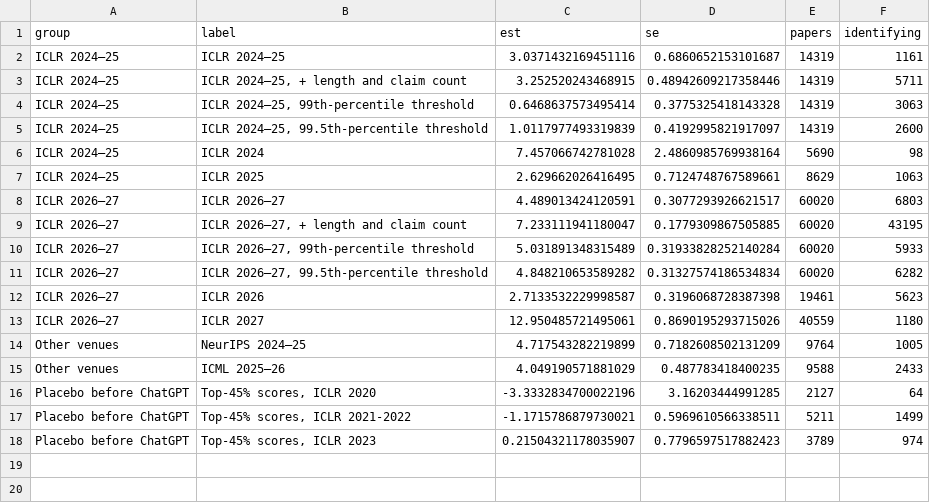
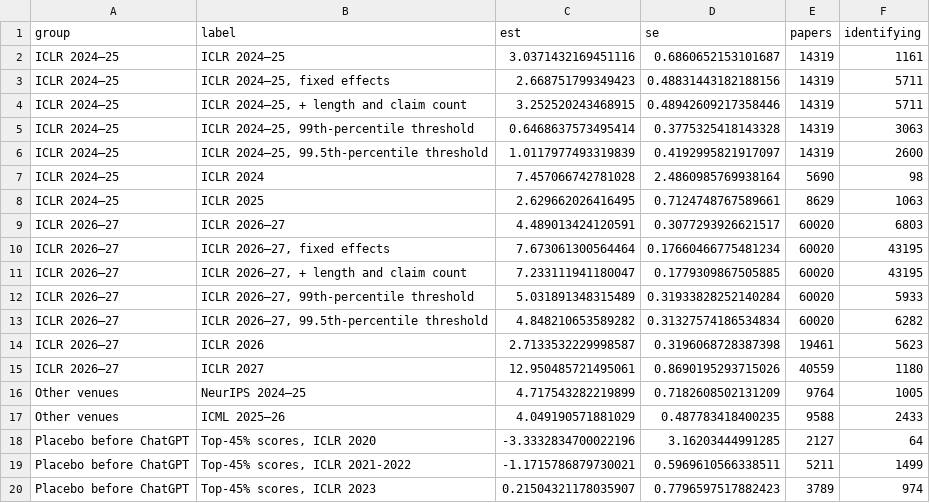
Before and after one commit to IlyaGusev/twicetold, a CSV file: reports/overlap/rq1_evidence_gpt-6-luna-high.csv, drawn as a sheet.

```diff
--- a/reports/overlap/rq1_evidence_gpt-6-luna-high.csv
+++ b/reports/overlap/rq1_evidence_gpt-6-luna-high.csv
@@ -2,2 +2,3 @@ group,label,est,se,papers,identifying
 ICLR 2024–25,ICLR 2024–25,3.0371432169451116,0.6860652153101687,14319,1161
+ICLR 2024–25,"ICLR 2024–25, fixed effects",2.668751799349423,0.48831443182188156,14319,5711
 ICLR 2024–25,"ICLR 2024–25, + length and claim count",3.252520243468915,0.48942609217358446,14319,5711
@@ -8,2 +9,3 @@ ICLR 2024–25,ICLR 2025,2.629662026416495,0.7124748767589661,8629,1063
 ICLR 2026–27,ICLR 2026–27,4.489013424120591,0.3077293926621517,60020,6803
+ICLR 2026–27,"ICLR 2026–27, fixed effects",7.673061300564464,0.17660466775481234,60020,43195
 ICLR 2026–27,"ICLR 2026–27, + length and claim count",7.233111941180047,0.1779309867505885,60020,43195
```
Also changed, not shown: reports/overlap/paper_numbers_gpt-6-luna-high.csv, reports/overlap/second_detector_gpt-6-luna-high.csv, 9 other files.
